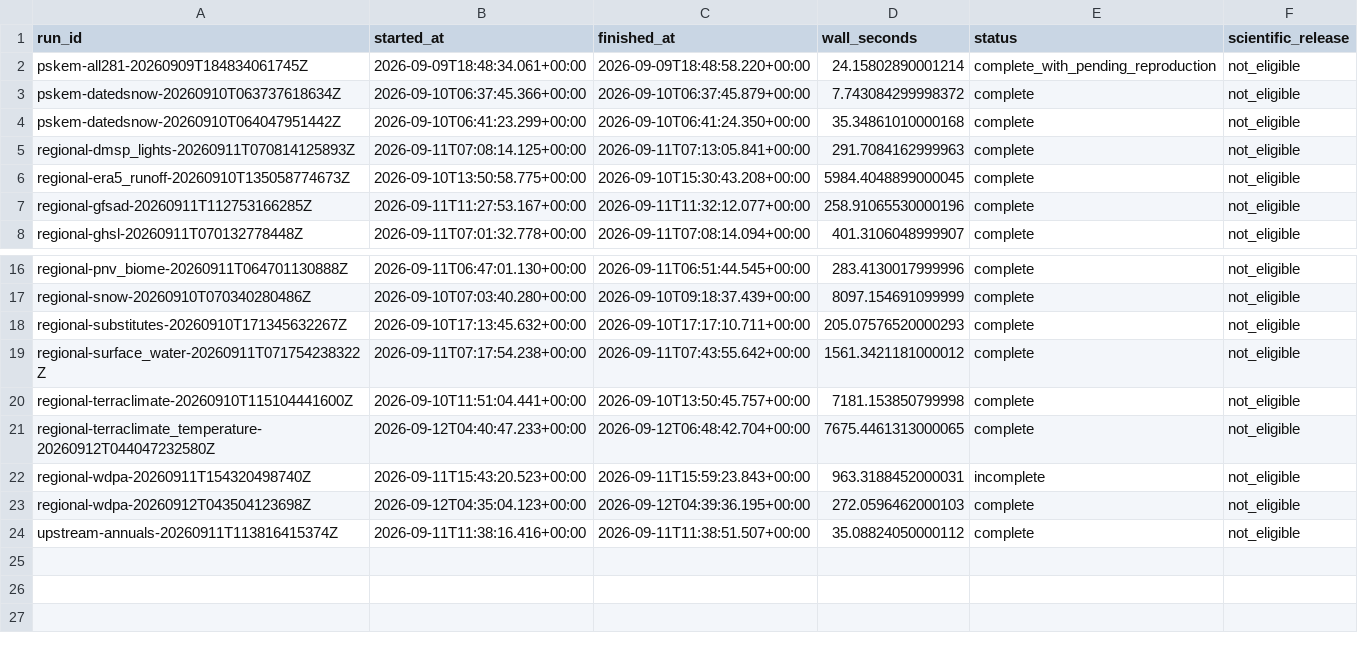
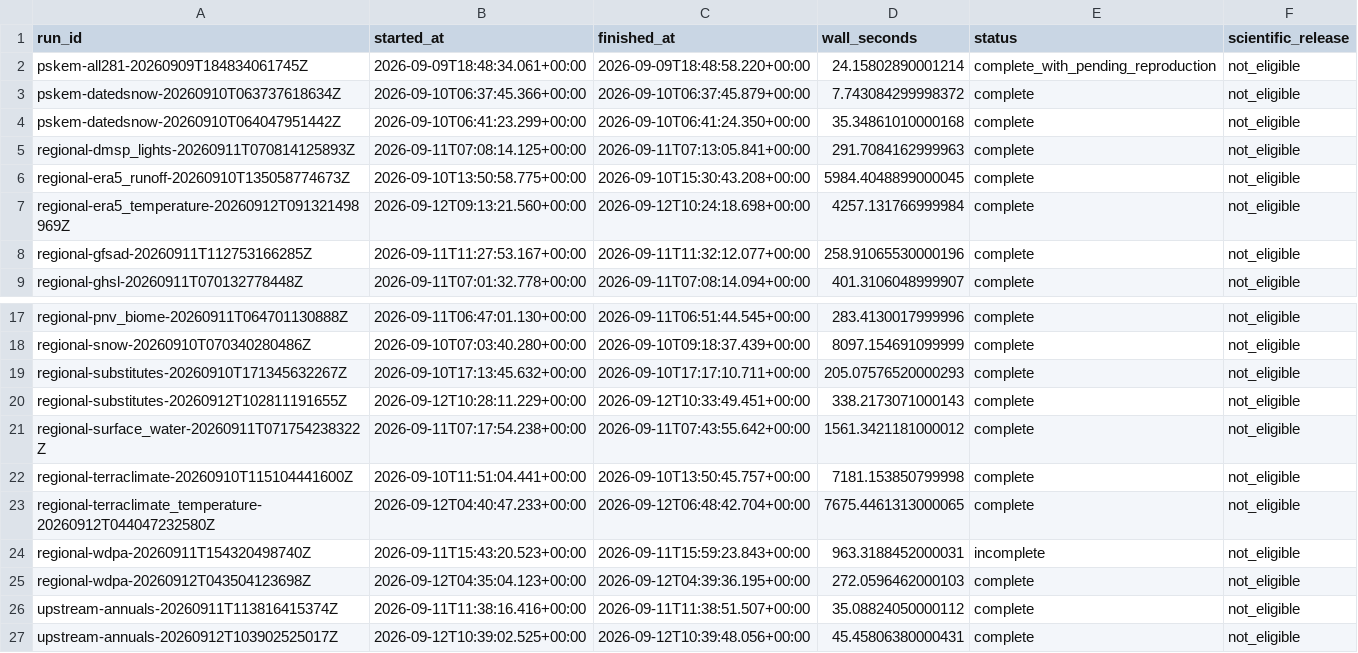
Before and after one commit to tim7en/uzgeodata, a CSV file: PUBLISHED/data/atlas/observations/run.csv, drawn as a sheet; only a part is shown, gaps mark what is left out; the diff names each change by its address in the sheet, - before the commit and + after, or states it on an @@ line.

```diff
--- a/PUBLISHED/data/atlas/observations/run.csv
+++ b/PUBLISHED/data/atlas/observations/run.csv
+row 7: regional-era5_temperature-20260912T091321498969Z | 2026-09-12T09:13:21.560+00:00 | 2026-09-12T10:24:18.698+00:00 | 4257.131766999984 | complete | not_eligible
+row 20: regional-substitutes-20260912T102811191655Z | 2026-09-12T10:28:11.229+00:00 | 2026-09-12T10:33:49.451+00:00 | 338.2173071000143 | complete | not_eligible
+row 27: upstream-annuals-20260912T103902525017Z | 2026-09-12T10:39:02.525+00:00 | 2026-09-12T10:39:48.056+00:00 | 45.45806380000431 | complete | not_eligible
```
Also changed, not shown: PUBLISHED/data/atlas/observations/recipe.csv, PUBLISHED/data/atlas/observations/source_release.csv, 11 other files.
